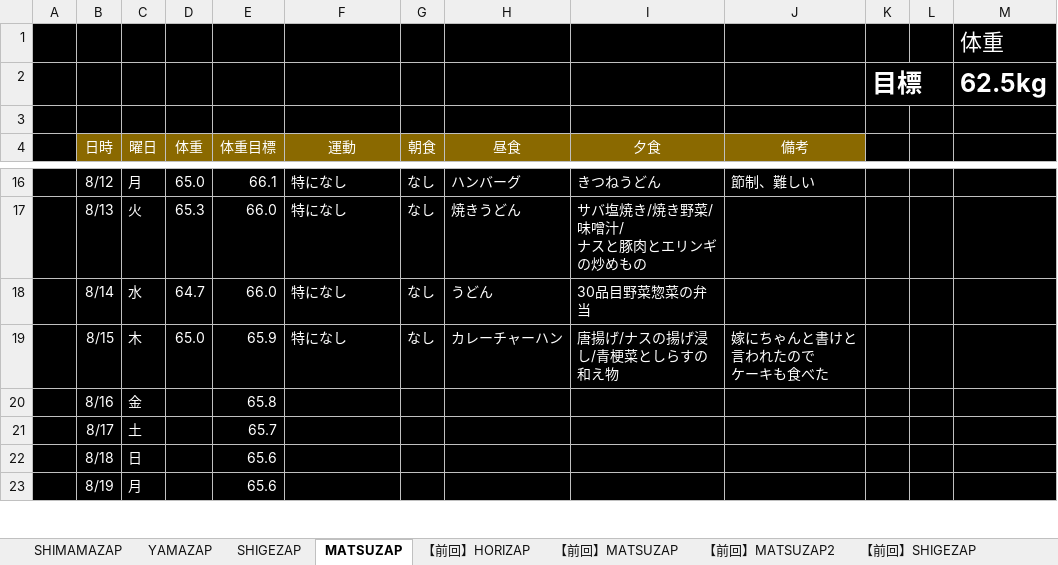
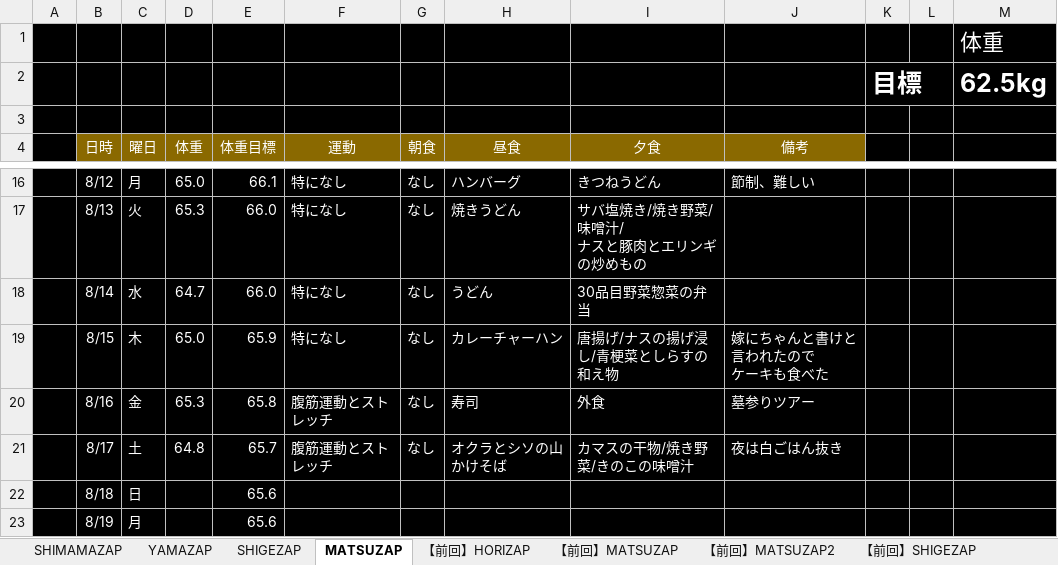
Before and after one commit to GS-Shigenaga/HORIZAP, an Excel workbook: HORIZAP.xlsx, sheet MATSUZAP, drawn as a sheet; only a part is shown, gaps mark what is left out; values as stored, in another font and other column widths than the file's, no borders; charts and pictures not drawn; the diff names each change by its address in the sheet, - before the commit and + after, or states it on an @@ line.

Commit message:
俺しか入力しておらん。

```diff
--- a/HORIZAP.xlsx (sheet MATSUZAP)
+++ b/HORIZAP.xlsx (sheet MATSUZAP)
-D20 (体重): (empty)
+D20 (体重): 65.3
-F20:F21 (運動): (empty)
+F20:F21 (運動): 腹筋運動とストレッチ
-G20:G21 (朝食): (empty)
+G20:G21 (朝食): なし
-H20 (昼食): (empty)
+H20 (昼食): 寿司
-I20 (夕食): (empty)
+I20 (夕食): 外食
-J20 (備考): (empty)
+J20 (備考): 墓参りツアー
-D21 (体重): (empty)
+D21 (体重): 64.8
-H21 (昼食): (empty)
+H21 (昼食): オクラとシソの山かけそば
-I21 (夕食): (empty)
+I21 (夕食): カマスの干物/焼き野菜/きのこの味噌汁
-J21 (備考): (empty)
+J21 (備考): 夜は白ごはん抜き
```
Also changed, not shown: charts or pictures.
